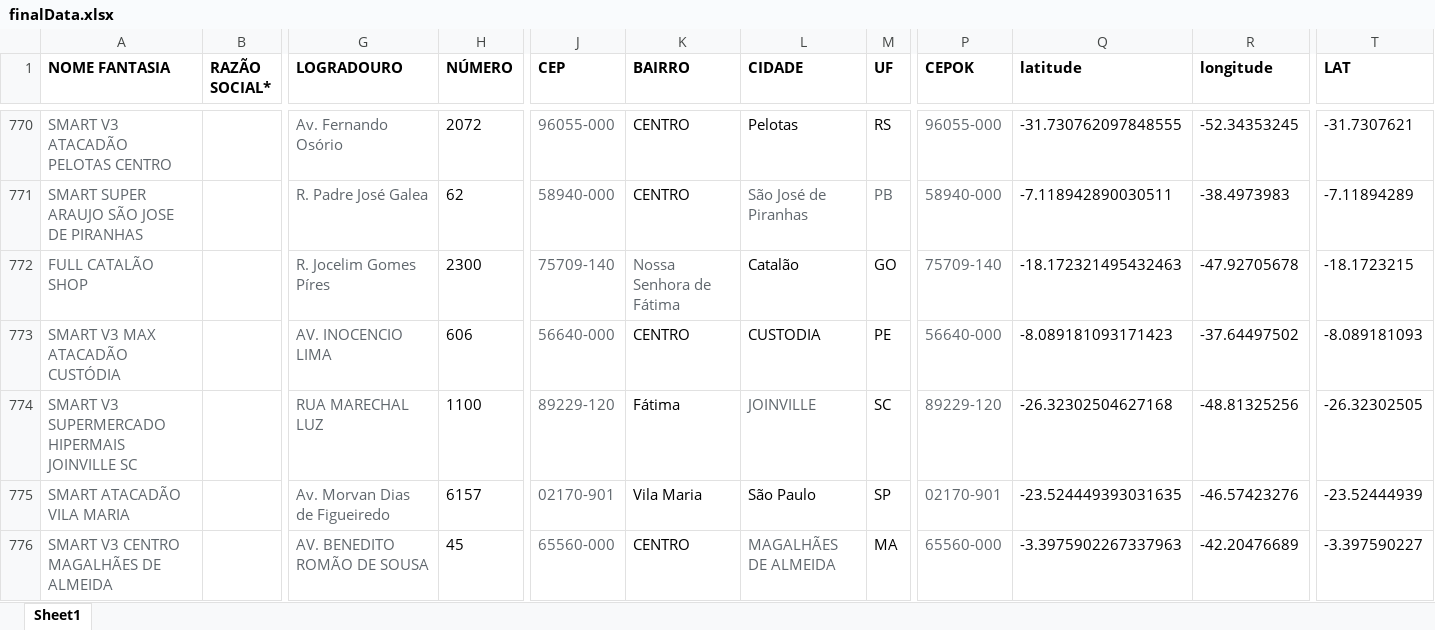
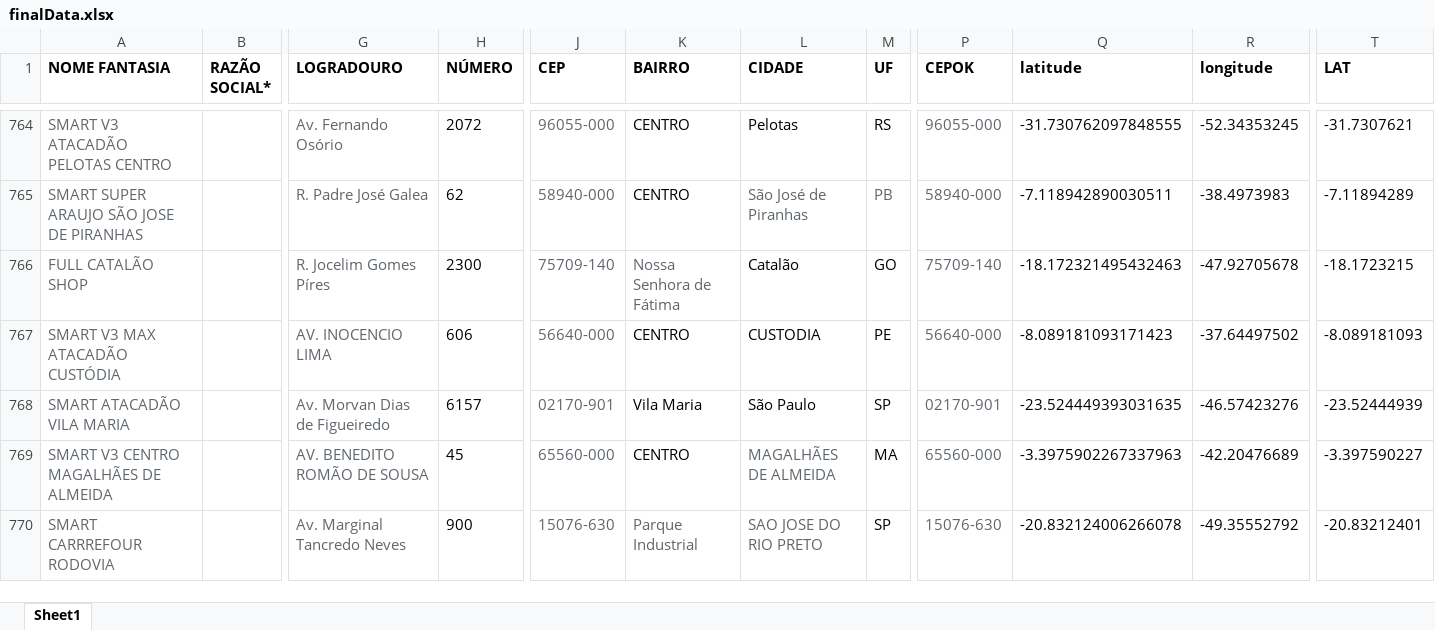
Before and after one commit to userTI10/Touti-franquias, an Excel workbook: finalData.xlsx, sheet Sheet1, drawn as a sheet; only a part is shown, gaps mark what is left out; the shorter side is filled out with more unchanged rows; values as stored, in another font and other column widths than the file's, no borders; removed rows and columns are numbered as before the commit, all else as after; rows hold the shown columns only; the diff covers the shown part only; the diff names each change by its address in the sheet, - before the commit and + after, or states it on an @@ line.

```diff
--- a/finalData.xlsx (sheet Sheet1)
+++ b/finalData.xlsx (sheet Sheet1)
-row 774: SMART V3 SUPERMERCADO HIPERMAIS JOINVILLE SC |  | RUA MARECHAL LUZ | 1100 | 89229-120 | Fátima | JOINVILLE | SC | 89229-120 | -26.32302504627168 | -48.81325256 | -26.32302505
```
Also changed, not shown: 11 added rows and 8 removed rows elsewhere in this sheet.
